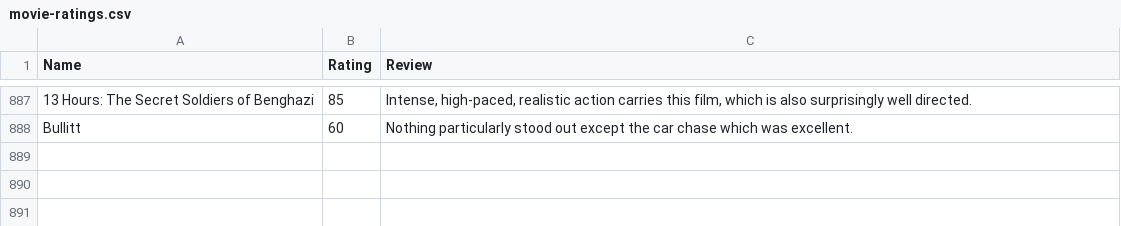
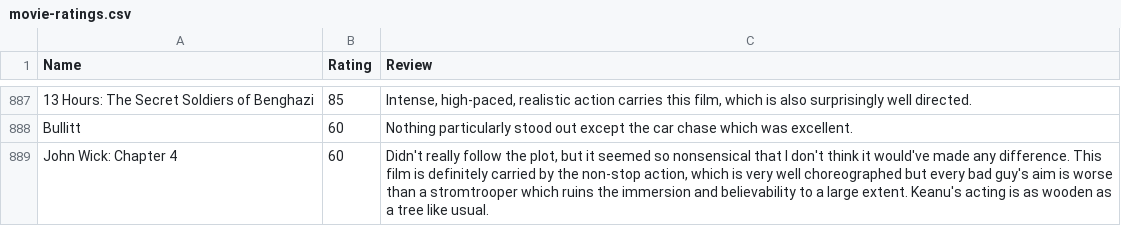
Before and after one commit to CScho96/Film-list, a CSV file: _data/movie-ratings.csv, drawn as a sheet; only a part is shown, gaps mark what is left out; the diff names each change by its address in the sheet, - before the commit and + after, or states it on an @@ line.

Commit message:
Update movie-ratings.csv

```diff
--- a/_data/movie-ratings.csv
+++ b/_data/movie-ratings.csv
+row 889: John Wick: Chapter 4 | 60 | Didn't really follow the plot, but it seemed so nonsensical that I don't think it would've made any difference. This film is definitely carried by the non-stop action, which is very well choreographed but every bad guy's aim is worse than a stromtrooper which ruins the immersion and believability to a large extent. Keanu's acting is as wooden as a tree like usual.
```
